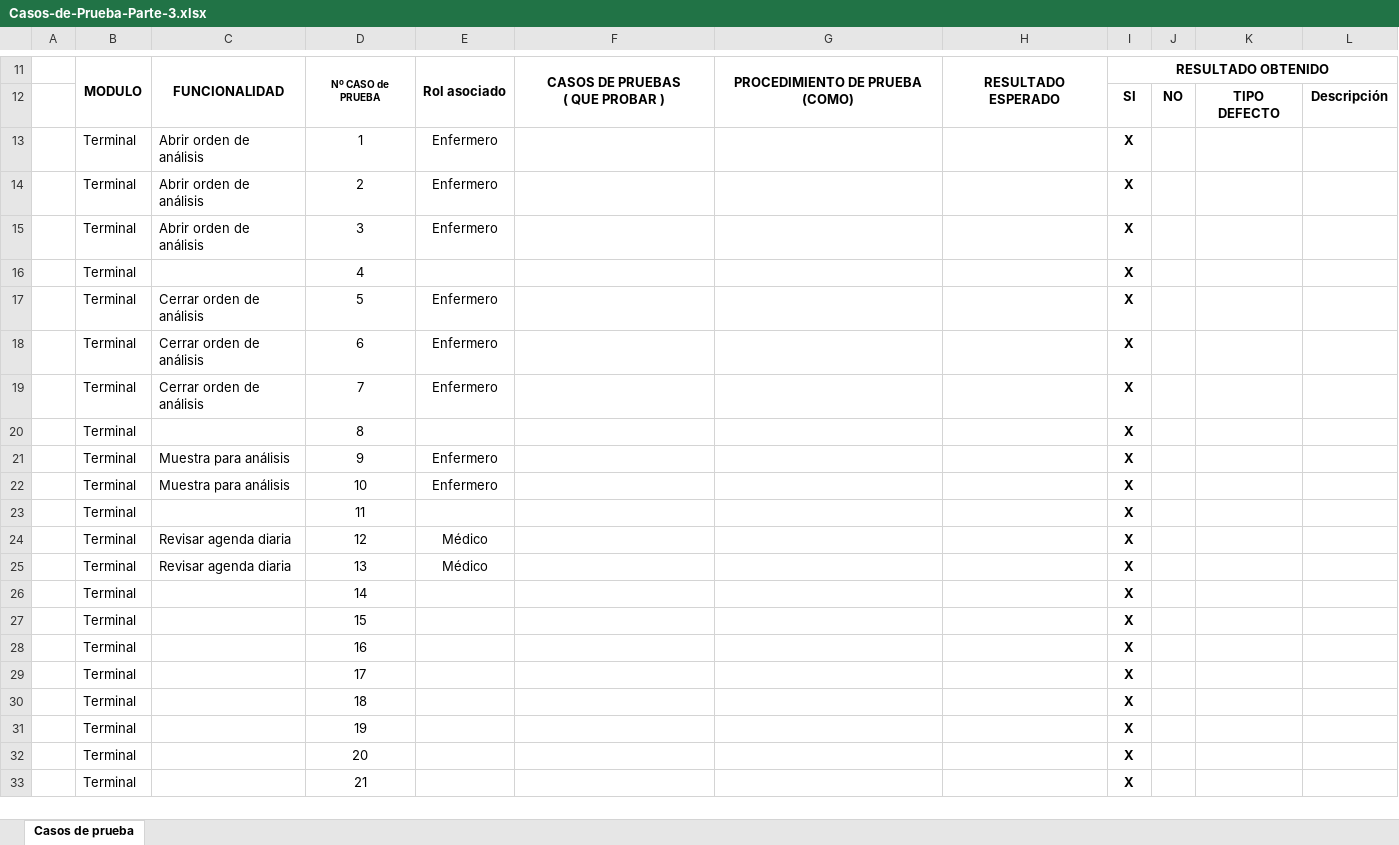
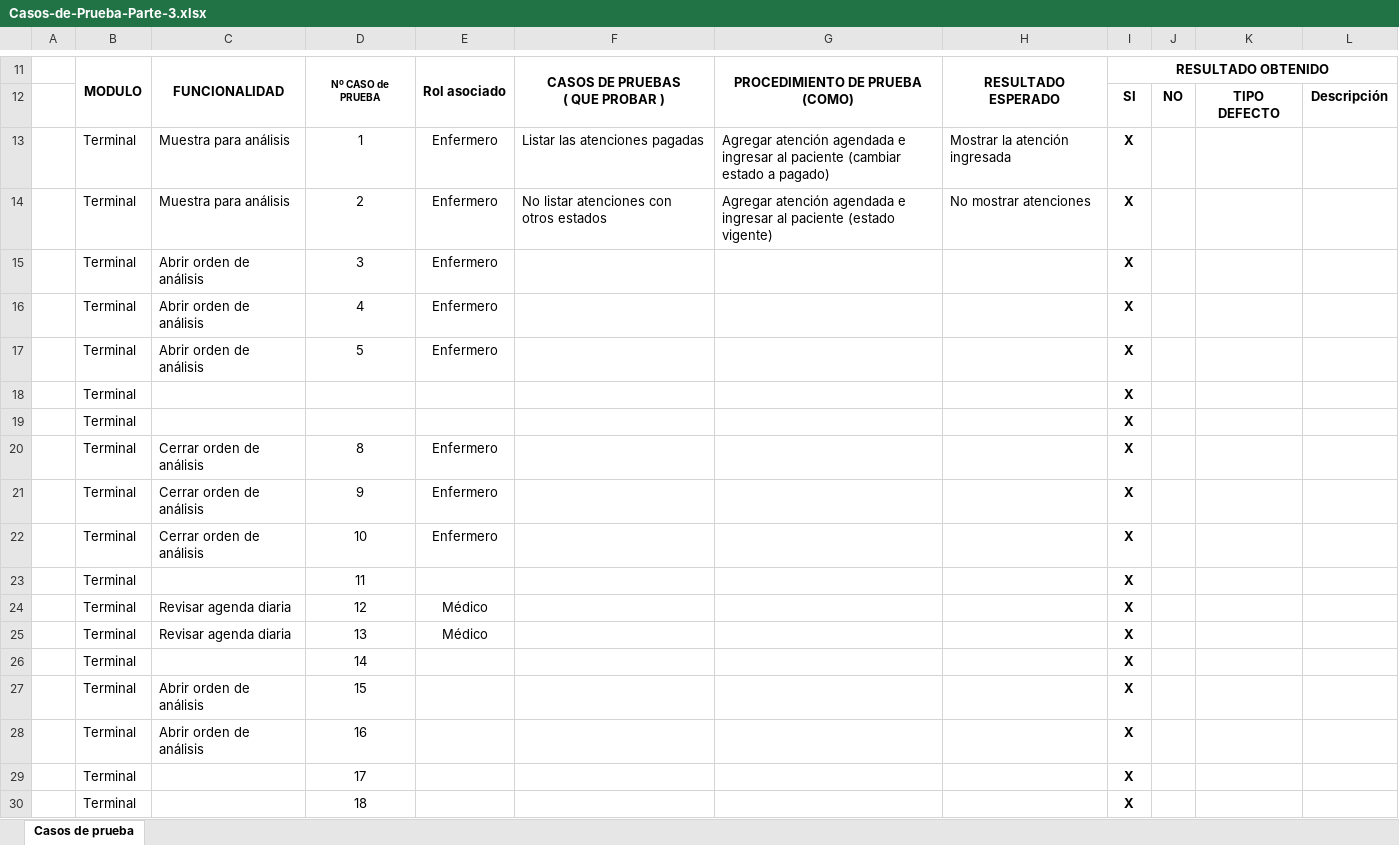
Before and after one commit to portafolio2016/hipocrates, an Excel workbook: docs/especificaciones/casos-de-prueba/Casos-de-Prueba-Parte-3.xlsx, sheet Casos de prueba, drawn as a sheet; only a part is shown, gaps mark what is left out; the shorter side is filled out with more unchanged rows; values as stored, in another font and other column widths than the file's, no borders; charts and pictures not drawn; removed rows and columns are numbered as before the commit, all else as after; the diff names each change by its address in the sheet, - before the commit and + after, or states it on an @@ line.

Commit message:
Muestra de análisis

```diff
--- a/docs/especificaciones/casos-de-prueba/Casos-de-Prueba-Parte-3.xlsx (sheet Casos de prueba)
+++ b/docs/especificaciones/casos-de-prueba/Casos-de-Prueba-Parte-3.xlsx (sheet Casos de prueba)
-C13:C14: Abrir orden de análisis
+C13:C14: Muestra para análisis
-F13: (empty)
+F13: Listar las atenciones pagadas
-G13: (empty)
+G13: Agregar atención agendada e ingresar al paciente (cambiar estado a pagado)
-H13: (empty)
+H13: Mostrar la atención ingresada
-F14: (empty)
+F14: No listar atenciones con otros estados
-G14: (empty)
+G14: Agregar atención agendada e ingresar al paciente (estado vigente)
-H14: (empty)
+H14: No mostrar atenciones
-C16: (empty)
+C16: Abrir orden de análisis
-E16: (empty)
+E16: Enfermero
-C17: Cerrar orden de análisis
+C17: Abrir orden de análisis
-row 18:  | Terminal | Cerrar orden de análisis | 6 | Enfermero |  |  |  | X
+row 18:  | Terminal |  |  |  |  |  |  | X
+row 19:  | Terminal |  |  |  |  |  |  | X
-D20: 7
+D20: 8
-row 20:  | Terminal |  | 8 |  |  |  |  | X
-C21:C22: Muestra para análisis
+C21:C22: Cerrar orden de análisis
-C27:C28: (empty)
+C27:C28: Abrir orden de análisis
```
Also changed, not shown: charts or pictures.
